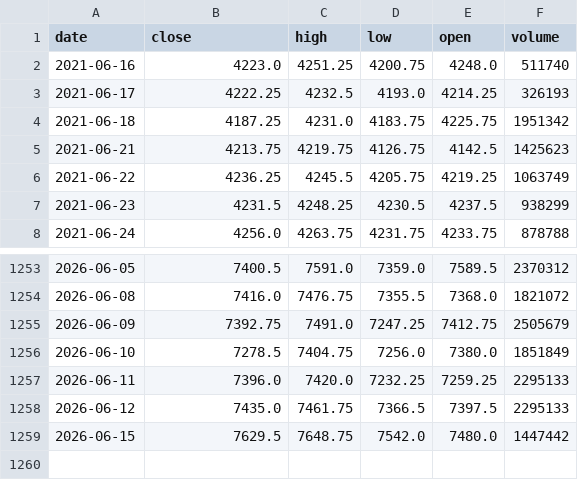
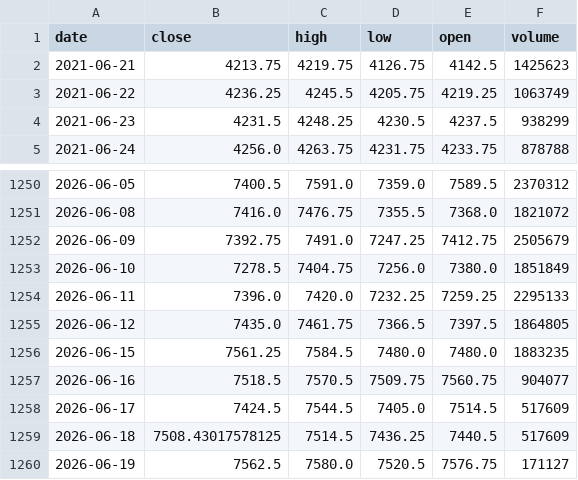
Before and after one commit to rguico09/Stock-Predictor, a CSV file: data/processed/ES=F_cleaned.csv, drawn as a sheet; only a part is shown, gaps mark what is left out.

```diff
--- a/data/processed/ES=F_cleaned.csv
+++ b/data/processed/ES=F_cleaned.csv
@@ -1,5 +1,2 @@
 date,close,high,low,open,volume
-2021-06-16,4223.0,4251.25,4200.75,4248.0,511740
-2021-06-17,4222.25,4232.5,4193.0,4214.25,326193
-2021-06-18,4187.25,4231.0,4183.75,4225.75,1951342
 2021-06-21,4213.75,4219.75,4126.75,4142.5,1425623
@@ -1257,3 +1254,7 @@ date,close,high,low,open,volume
 2026-06-11,7396.0,7420.0,7232.25,7259.25,2295133
-2026-06-12,7435.0,7461.75,7366.5,7397.5,2295133
-2026-06-15,7629.5,7648.75,7542.0,7480.0,1447442
+2026-06-12,7435.0,7461.75,7366.5,7397.5,1864805
+2026-06-15,7561.25,7584.5,7480.0,7480.0,1883235
+2026-06-16,7518.5,7570.5,7509.75,7560.75,904077
+2026-06-17,7424.5,7544.5,7405.0,7514.5,517609
+2026-06-18,7508.43017578125,7514.5,7436.25,7440.5,517609
+2026-06-19,7562.5,7580.0,7520.5,7576.75,171127
```
Also changed, not shown: data/processed/AAPL_cleaned.csv, data/processed/AMZN_cleaned.csv, 16 other files.
